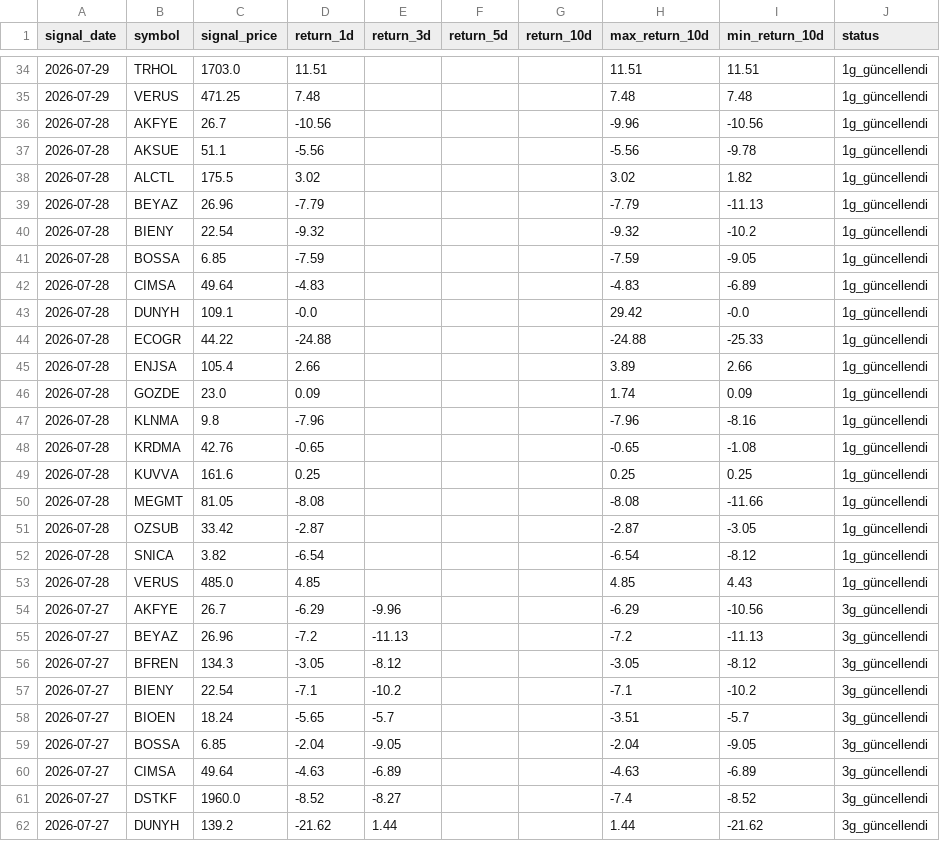
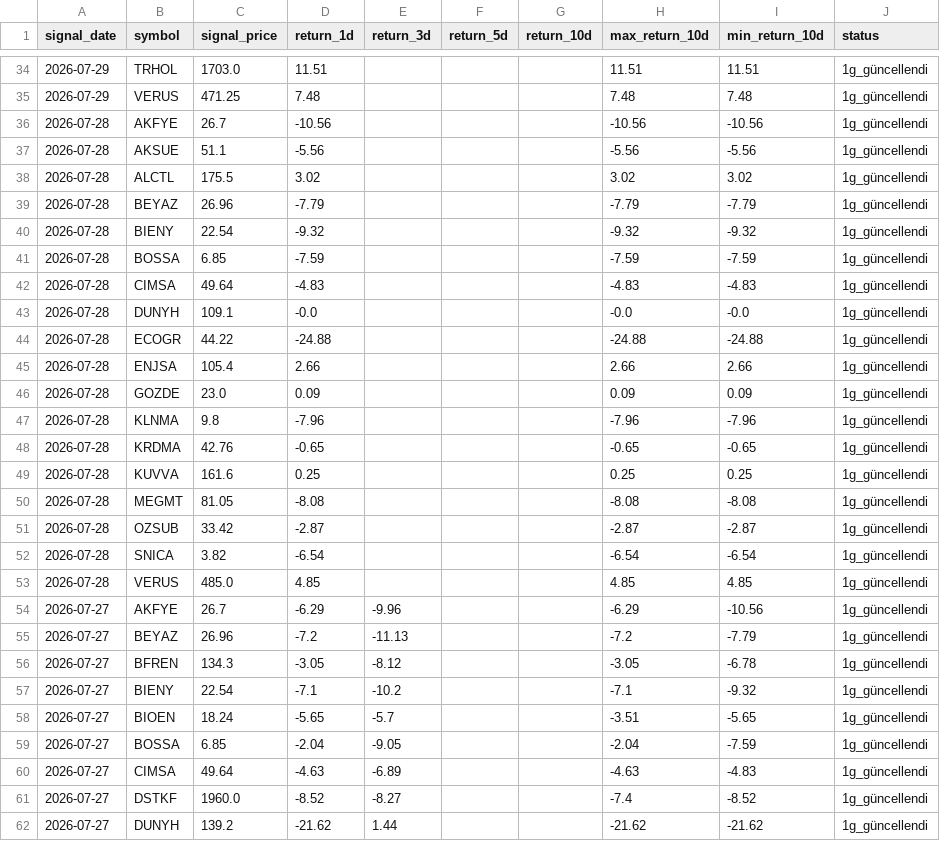
Before and after one commit to swcydsqzjb-bit/bist-bot, a CSV file: signals_history.csv, drawn as a sheet; only a part is shown, gaps mark what is left out; the diff covers the shown part only.

Commit message:
Performans geçmişini güncelle

```diff
--- a/signals_history.csv
+++ b/signals_history.csv
@@ -35,28 +35,28 @@
 2026-07-29,VERUS,471.25,7.48,,,,7.48,7.48,1g_güncellendi
-2026-07-28,AKFYE,26.7,-10.56,,,,-9.96,-10.56,1g_güncellendi
-2026-07-28,AKSUE,51.1,-5.56,,,,-5.56,-9.78,1g_güncellendi
-2026-07-28,ALCTL,175.5,3.02,,,,3.02,1.82,1g_güncellendi
-2026-07-28,BEYAZ,26.96,-7.79,,,,-7.79,-11.13,1g_güncellendi
-2026-07-28,BIENY,22.54,-9.32,,,,-9.32,-10.2,1g_güncellendi
-2026-07-28,BOSSA,6.85,-7.59,,,,-7.59,-9.05,1g_güncellendi
-2026-07-28,CIMSA,49.64,-4.83,,,,-4.83,-6.89,1g_güncellendi
-2026-07-28,DUNYH,109.1,-0.0,,,,29.42,-0.0,1g_güncellendi
-2026-07-28,ECOGR,44.22,-24.88,,,,-24.88,-25.33,1g_güncellendi
-2026-07-28,ENJSA,105.4,2.66,,,,3.89,2.66,1g_güncellendi
-2026-07-28,GOZDE,23.0,0.09,,,,1.74,0.09,1g_güncellendi
-2026-07-28,KLNMA,9.8,-7.96,,,,-7.96,-8.16,1g_güncellendi
-2026-07-28,KRDMA,42.76,-0.65,,,,-0.65,-1.08,1g_güncellendi
+2026-07-28,AKFYE,26.7,-10.56,,,,-10.56,-10.56,1g_güncellendi
+2026-07-28,AKSUE,51.1,-5.56,,,,-5.56,-5.56,1g_güncellendi
+2026-07-28,ALCTL,175.5,3.02,,,,3.02,3.02,1g_güncellendi
+2026-07-28,BEYAZ,26.96,-7.79,,,,-7.79,-7.79,1g_güncellendi
+2026-07-28,BIENY,22.54,-9.32,,,,-9.32,-9.32,1g_güncellendi
+2026-07-28,BOSSA,6.85,-7.59,,,,-7.59,-7.59,1g_güncellendi
+2026-07-28,CIMSA,49.64,-4.83,,,,-4.83,-4.83,1g_güncellendi
+2026-07-28,DUNYH,109.1,-0.0,,,,-0.0,-0.0,1g_güncellendi
+2026-07-28,ECOGR,44.22,-24.88,,,,-24.88,-24.88,1g_güncellendi
+2026-07-28,ENJSA,105.4,2.66,,,,2.66,2.66,1g_güncellendi
+2026-07-28,GOZDE,23.0,0.09,,,,0.09,0.09,1g_güncellendi
+2026-07-28,KLNMA,9.8,-7.96,,,,-7.96,-7.96,1g_güncellendi
+2026-07-28,KRDMA,42.76,-0.65,,,,-0.65,-0.65,1g_güncellendi
 2026-07-28,KUVVA,161.6,0.25,,,,0.25,0.25,1g_güncellendi
-2026-07-28,MEGMT,81.05,-8.08,,,,-8.08,-11.66,1g_güncellendi
-2026-07-28,OZSUB,33.42,-2.87,,,,-2.87,-3.05,1g_güncellendi
-2026-07-28,SNICA,3.82,-6.54,,,,-6.54,-8.12,1g_güncellendi
-2026-07-28,VERUS,485.0,4.85,,,,4.85,4.43,1g_güncellendi
-2026-07-27,AKFYE,26.7,-6.29,-9.96,,,-6.29,-10.56,3g_güncellendi
-2026-07-27,BEYAZ,26.96,-7.2,-11.13,,,-7.2,-11.13,3g_güncellendi
-2026-07-27,BFREN,134.3,-3.05,-8.12,,,-3.05,-8.12,3g_güncellendi
-2026-07-27,BIENY,22.54,-7.1,-10.2,,,-7.1,-10.2,3g_güncellendi
-2026-07-27,BIOEN,18.24,-5.65,-5.7,,,-3.51,-5.7,3g_güncellendi
-2026-07-27,BOSSA,6.85,-2.04,-9.05,,,-2.04,-9.05,3g_güncellendi
-2026-07-27,CIMSA,49.64,-4.63,-6.89,,,-4.63,-6.89,3g_güncellendi
-2026-07-27,DSTKF,1960.0,-8.52,-8.27,,,-7.4,-8.52,3g_güncellendi
-2026-07-27,DUNYH,139.2,-21.62,1.44,,,1.44,-21.62,3g_güncellendi
+2026-07-28,MEGMT,81.05,-8.08,,,,-8.08,-8.08,1g_güncellendi
+2026-07-28,OZSUB,33.42,-2.87,,,,-2.87,-2.87,1g_güncellendi
+2026-07-28,SNICA,3.82,-6.54,,,,-6.54,-6.54,1g_güncellendi
+2026-07-28,VERUS,485.0,4.85,,,,4.85,4.85,1g_güncellendi
+2026-07-27,AKFYE,26.7,-6.29,-9.96,,,-6.29,-10.56,1g_güncellendi
+2026-07-27,BEYAZ,26.96,-7.2,-11.13,,,-7.2,-7.79,1g_güncellendi
+2026-07-27,BFREN,134.3,-3.05,-8.12,,,-3.05,-6.78,1g_güncellendi
+2026-07-27,BIENY,22.54,-7.1,-10.2,,,-7.1,-9.32,1g_güncellendi
+2026-07-27,BIOEN,18.24,-5.65,-5.7,,,-3.51,-5.65,1g_güncellendi
+2026-07-27,BOSSA,6.85,-2.04,-9.05,,,-2.04,-7.59,1g_güncellendi
+2026-07-27,CIMSA,49.64,-4.63,-6.89,,,-4.63,-4.83,1g_güncellendi
+2026-07-27,DSTKF,1960.0,-8.52,-8.27,,,-7.4,-8.52,1g_güncellendi
+2026-07-27,DUNYH,139.2,-21.62,1.44,,,-21.62,-21.62,1g_güncellendi
```
Also changed, not shown: 165 edited cells elsewhere in this file.
